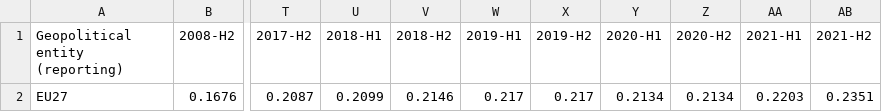
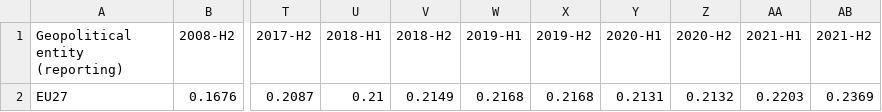
Before and after one commit to Qery-Data/Energy, a CSV file: data/Electricity_Prices_Consumers_Time_EU27.csv, drawn as a sheet; only a part is shown, gaps mark what is left out; the diff names each change by its address in the sheet, - before the commit and + after, or states it on an @@ line.

```diff
--- a/data/Electricity_Prices_Consumers_Time_EU27.csv
+++ b/data/Electricity_Prices_Consumers_Time_EU27.csv
-U2 (2018-H1): 0.2099
+U2 (2018-H1): 0.21
-V2 (2018-H2): 0.2146
+V2 (2018-H2): 0.2149
-W2 (2019-H1): 0.217
+W2 (2019-H1): 0.2168
-X2 (2019-H2): 0.217
+X2 (2019-H2): 0.2168
-Y2 (2020-H1): 0.2134
+Y2 (2020-H1): 0.2131
-Z2 (2020-H2): 0.2134
+Z2 (2020-H2): 0.2132
-AB2 (2021-H2): 0.2351
+AB2 (2021-H2): 0.2369
```
Also changed, not shown: data/Electricity_Prices_Consumers_Groups_Europe.csv, data/Electricity_Prices_Consumers_PPS_Europe.csv, 2 other files.
